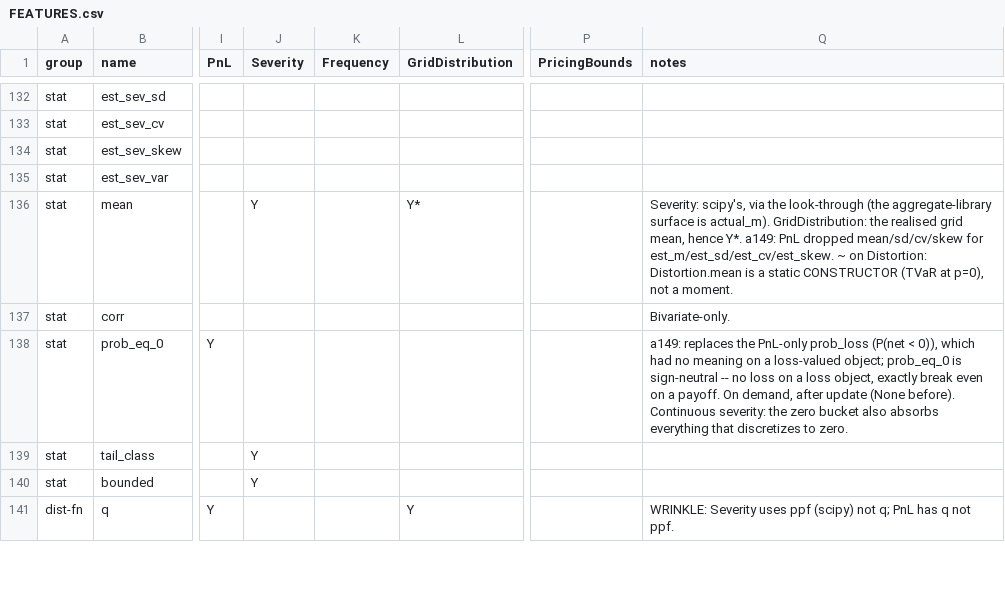
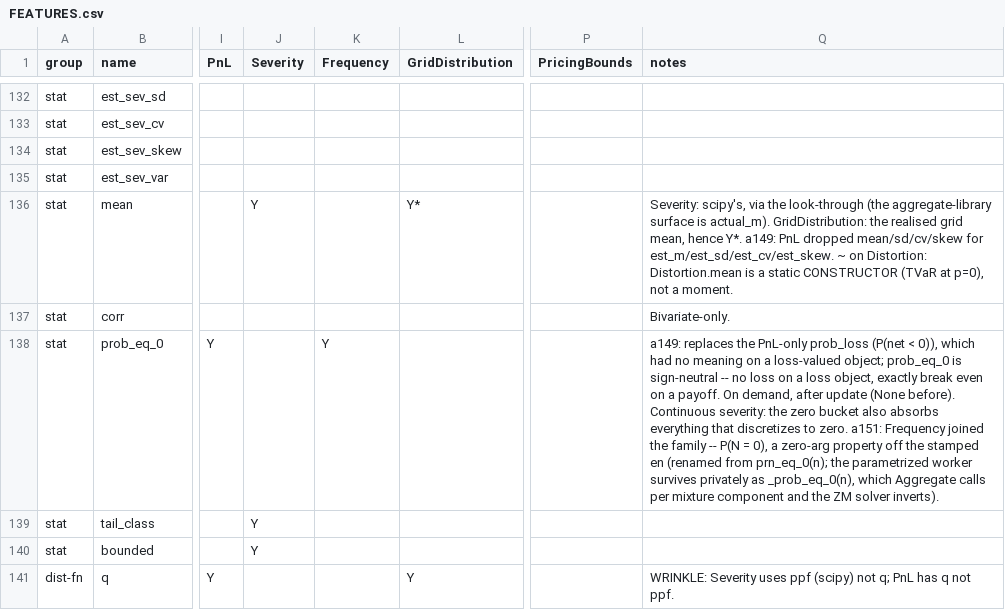
Before and after one commit to mynl/aggregate, a CSV file: dev/FEATURES.csv, drawn as a sheet; only a part is shown, gaps mark what is left out; the diff covers the shown part only; the diff names each change by its address in the sheet, - before the commit and + after, or states it on an @@ line.

Commit message:
[FCC-Alias-Retirement] a151: var=variance/VaR=q, drop ppf, pla, cramer_lundberg, unit_renamer; Frequency.prn_eq_0 -> prob_eq_0 property; FEATURES.csv undocumented count now zero

```diff
--- a/dev/FEATURES.csv
+++ b/dev/FEATURES.csv
-K138 (Frequency): (empty)
+K138 (Frequency): Y
-Q138 (notes): …to zero.
+Q138 (notes): …to zero. a151: Frequency joined the family -- P(N = 0), a zero-arg property off the stamped en (renamed from prn_eq_0(n); the parametrized worker survives privately as _prob_eq_0(n), which Aggregate calls per mixture component and the ZM solver inverts).
```
Also changed, not shown: 2 removed rows and 11 edited cells elsewhere in this file, 16 other files.
